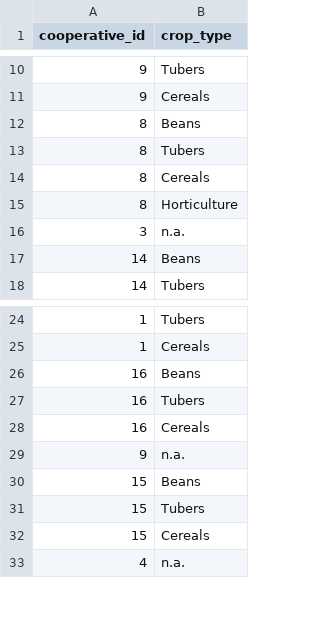
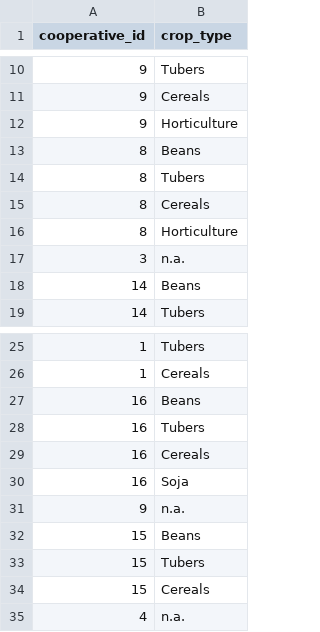
Before and after one commit to ulfboge/coops-malanje, a CSV file: qgis/data/cooperative_crop_types.csv, drawn as a sheet; only a part is shown, gaps mark what is left out.

```diff
--- a/qgis/data/cooperative_crop_types.csv
+++ b/qgis/data/cooperative_crop_types.csv
@@ -11,2 +11,3 @@ cooperative_id,crop_type
 9,Cereals
+9,Horticulture
 8,Beans
@@ -28,2 +29,3 @@ cooperative_id,crop_type
 16,Cereals
+16,Soja
 9,n.a.
```
Also changed, not shown: qgis/data/cooperatives.csv, 23 other files.
